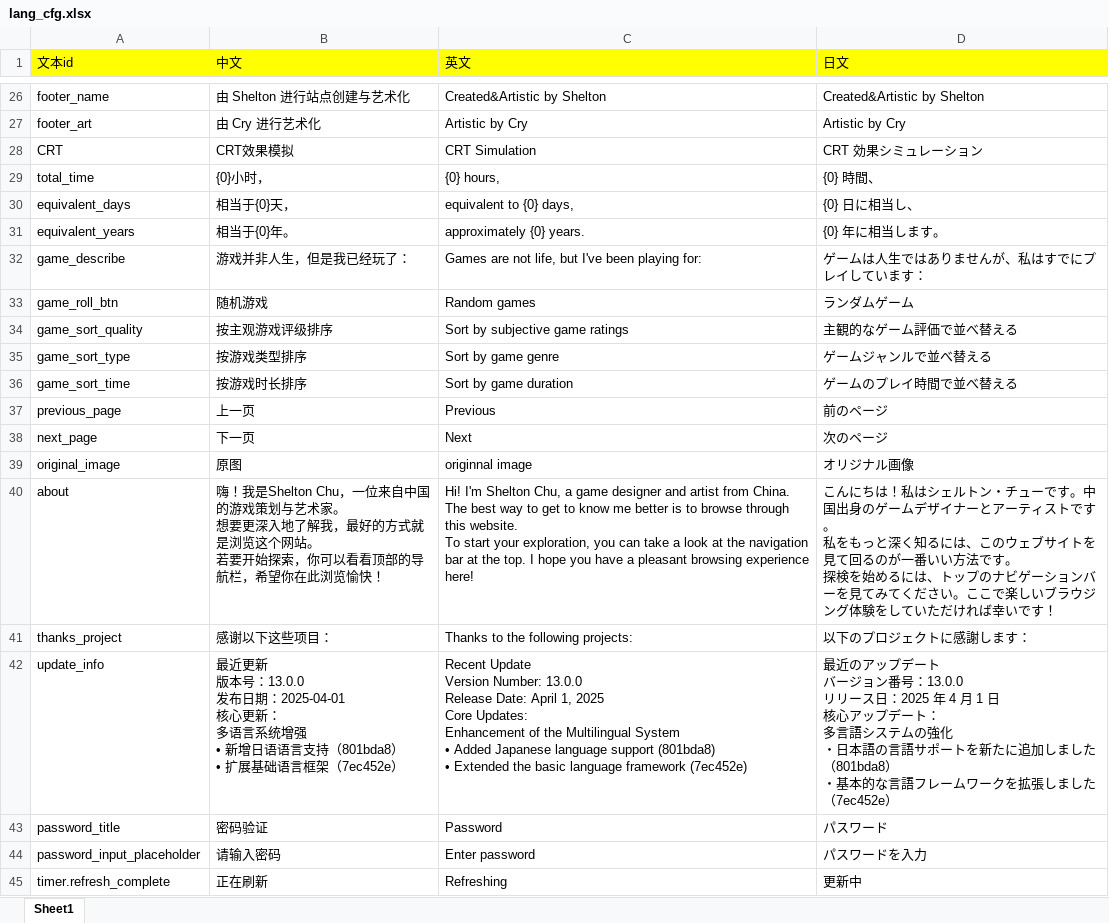
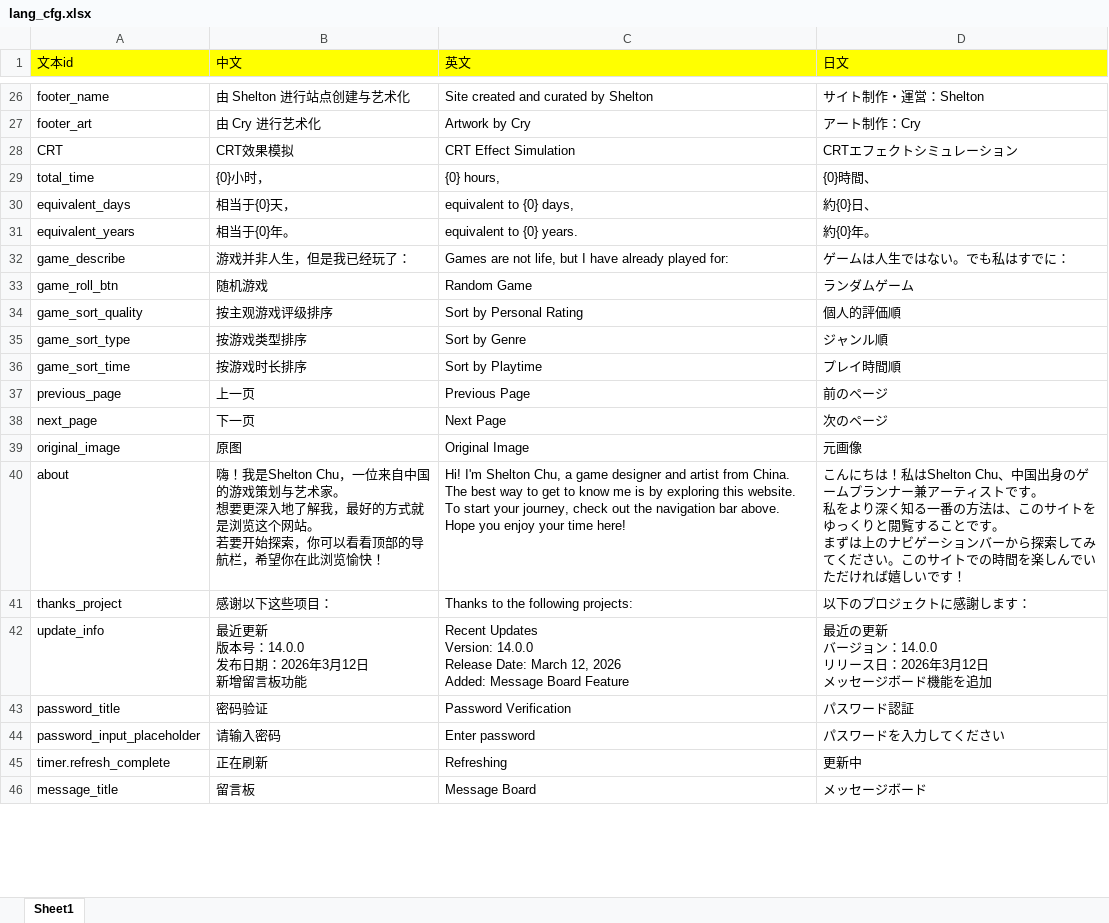
Before and after one commit to jianzou1/Emanon, an Excel workbook: cfg/excel/lang_cfg.xlsx, sheet Sheet1, drawn as a sheet; only a part is shown, gaps mark what is left out; values as stored, in another font and other column widths than the file's, no borders; ↵ is a line break in a cell; the diff covers the shown part only; the diff names each change by its address in the sheet, - before the commit and + after, or states it on an @@ line.

```diff
--- a/cfg/excel/lang_cfg.xlsx (sheet Sheet1)
+++ b/cfg/excel/lang_cfg.xlsx (sheet Sheet1)
-C26 (英文): Created&Artistic by Shelton
+C26 (英文): Site created and curated by Shelton
-D26 (日文): Created&Artistic by Shelton
+D26 (日文): サイト制作・運営：Shelton
-C27 (英文): Artistic by Cry
+C27 (英文): Artwork by Cry
-D27 (日文): Artistic by Cry
+D27 (日文): アート制作：Cry
-C28 (英文): CRT Simulation
+C28 (英文): CRT Effect Simulation
-D28 (日文): CRT 効果シミュレーション
+D28 (日文): CRTエフェクトシミュレーション
-D29 (日文): {0} 時間、
+D29 (日文): {0}時間、
-D30 (日文): {0} 日に相当し、
+D30 (日文): 約{0}日、
-C31 (英文): approximately {0} years.
+C31 (英文): equivalent to {0} years.
-D31 (日文): {0} 年に相当します。
+D31 (日文): 約{0}年。
-C32 (英文): …life, but I've been playing for:
+C32 (英文): …life, but I have already played for:
-D32 (日文): ゲームは人生ではありませんが、私はすでにプレイしています：
+D32 (日文): ゲームは人生ではない。でも私はすでに：
-C33 (英文): Random games
+C33 (英文): Random Game
-C34 (英文): Sort by subjective game ratings
+C34 (英文): Sort by Personal Rating
-D34 (日文): 主観的なゲーム評価で並べ替える
+D34 (日文): 個人的評価順
-C35 (英文): Sort by game genre
+C35 (英文): Sort by Genre
-D35 (日文): ゲームジャンルで並べ替える
+D35 (日文): ジャンル順
-C36 (英文): Sort by game duration
+C36 (英文): Sort by Playtime
-D36 (日文): ゲームのプレイ時間で並べ替える
+D36 (日文): プレイ時間順
-C37 (英文): Previous
+C37 (英文): Previous Page
-C38 (英文): Next
+C38 (英文): Next Page
-C39 (英文): originnal image
+C39 (英文): Original Image
-D39 (日文): オリジナル画像
+D39 (日文): 元画像
-C40 (英文): …know me better is to browse through this website. ↵ To start your exploration, you can take a look at the navigation bar at the top. I hope you have a pleasant browsing experience here!
+C40 (英文): …know me is by exploring this website. ↵ To start your journey, check out the navigation bar above. Hope you enjoy your time here!
-D40 (日文): …は！私はシェルトン・チューです。中国出身のゲームデザイナーとアーティストです。 ↵ 私をもっと深く知るには、このウェブサイトを見て回るのが一番いい方法です。 ↵ 探検を始めるには、トップのナビゲーションバーを見てみてください。ここで楽しいブラウジング体験をしていただければ幸いです！
+D40 (日文): …は！私はShelton Chu、中国出身のゲームプランナー兼アーティストです。 ↵ 私をより深く知る一番の方法は、このサイトをゆっくりと閲覧することです。 ↵ まずは上のナビゲーションバーから探索してみてください。このサイトでの時間を楽しんでいただければ嬉しいです！
-B42 (中文): …版本号：13.0.0 ↵ 发布日期：2025-04-01 ↵ 核心更新： ↵ 多语言系统增强 ↵ • 新增日语语言支持（801bda8） ↵ • 扩展基础语言框架（7ec452e）
+B42 (中文): …版本号：14.0.0 ↵ 发布日期：2026年3月12日 ↵ 新增留言板功能
-C42 (英文): Recent Update ↵ Version Number: 13.0.0 ↵ Release Date: April 1, 2025 ↵ Core Updates: ↵ Enhancement of the Multilingual System ↵ • Added Japanese language support (801bda8) ↵ • Extended the basic language framework (7ec452e)
+C42 (英文): Recent Updates ↵ Version: 14.0.0 ↵ Release Date: March 12, 2026 ↵ Added: Message Board Feature
-D42 (日文): 最近のアップデート ↵ バージョン番号：13.0.0 ↵ リリース日：2025 年 4 月 1 日 ↵ 核心アップデート： ↵ 多言語システムの強化 ↵ ・日本語の言語サポートを新たに追加しました（801bda8） ↵ ・基本的な言語フレームワークを拡張しました（7ec452e）
+D42 (日文): 最近の更新 ↵ バージョン：14.0.0 ↵ リリース日：2026年3月12日 ↵ メッセージボード機能を追加
-C43 (英文): Password
+C43 (英文): Password Verification
-D43 (日文): パスワード
+D43 (日文): パスワード認証
-D44 (日文): パスワードを入力
+D44 (日文): パスワードを入力してください
+row 46: message_title | 留言板 | Message Board | メッセージボード
```
Also changed, not shown: 17 added rows and 32 edited cells elsewhere in this sheet, 1 other file.
